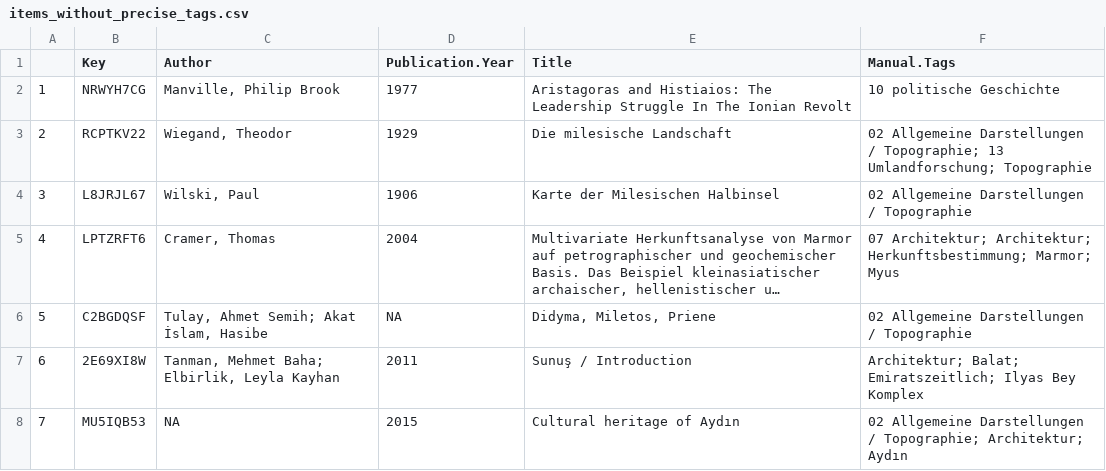
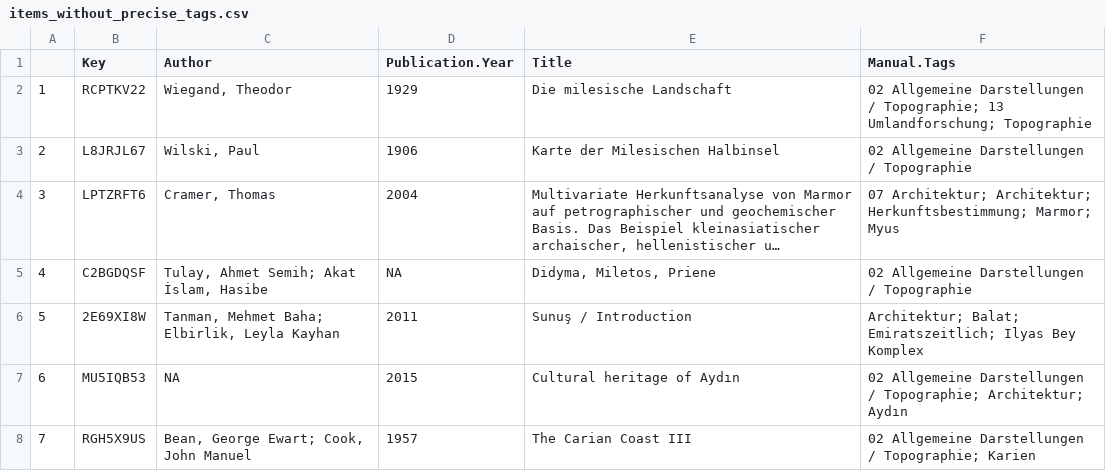
Before and after one commit to Miletus-Excavation/Miletus_Bibliography, a CSV file: out/items_without_precise_tags.csv, drawn as a sheet; only a part is shown; the shorter side is filled out with more unchanged rows; long unchanged cells end in …; removed rows and columns are numbered as before the commit, all else as after; the diff names each change by its address in the sheet, - before the commit and + after, or states it on an @@ line.

```diff
--- a/out/items_without_precise_tags.csv
+++ b/out/items_without_precise_tags.csv
-row 2: 1 | NRWYH7CG | Manville, Philip Brook | 1977 | Aristagoras and Histiaios: The Leadership Struggle In The Ionian Revolt | 10 politische Geschichte
@@ column A renumbered from row 2 down @@
```
Also changed, not shown: 5 other files.
